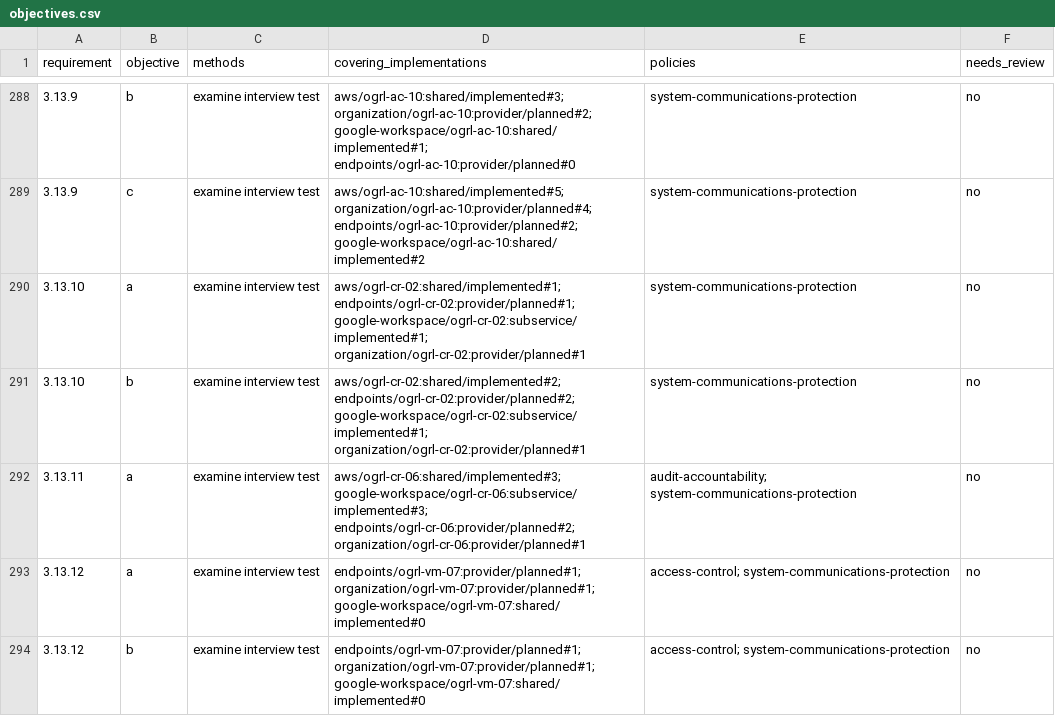
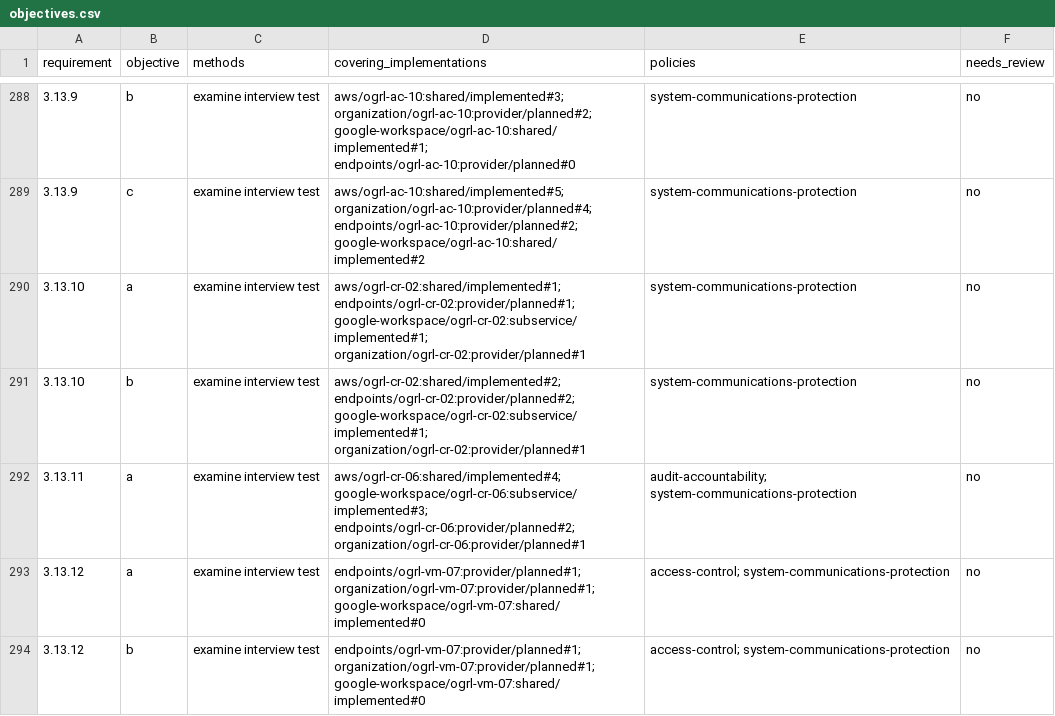
Before and after one commit to adversitydotdev/cmmc-enclave, a CSV file: docs/srm/objectives.csv, drawn as a sheet; only a part is shown, gaps mark what is left out.

```diff
--- a/docs/srm/objectives.csv
+++ b/docs/srm/objectives.csv
@@ -291,3 +291,3 @@ requirement,objective,methods,covering_implementations,policies,needs_review
 3.13.10,b,examine interview test,aws/ogrl-cr-02:shared/implemented#2; endpoints/ogrl-cr-02:provider/planned#2; google-workspace/ogrl-cr-02:subservice/implemented#1; organization/ogrl-cr-02:provider/planned#1,system-communications-protection,no
-3.13.11,a,examine interview test,aws/ogrl-cr-06:shared/implemented#3; google-workspace/ogrl-cr-06:subservice/implemented#3; endpoints/ogrl-cr-06:provider/planned#2; organization/ogrl-cr-06:provider/planned#1,audit-accountability; system-communications-protection,no
+3.13.11,a,examine interview test,aws/ogrl-cr-06:shared/implemented#4; google-workspace/ogrl-cr-06:subservice/implemented#3; endpoints/ogrl-cr-06:provider/planned#2; organization/ogrl-cr-06:provider/planned#1,audit-accountability; system-communications-protection,no
 3.13.12,a,examine interview test,endpoints/ogrl-vm-07:provider/planned#1; organization/ogrl-vm-07:provider/planned#1; google-workspace/ogrl-vm-07:shared/implemented#0,access-control; system-communications-protection,no
```
Also changed, not shown: 4 other files.
